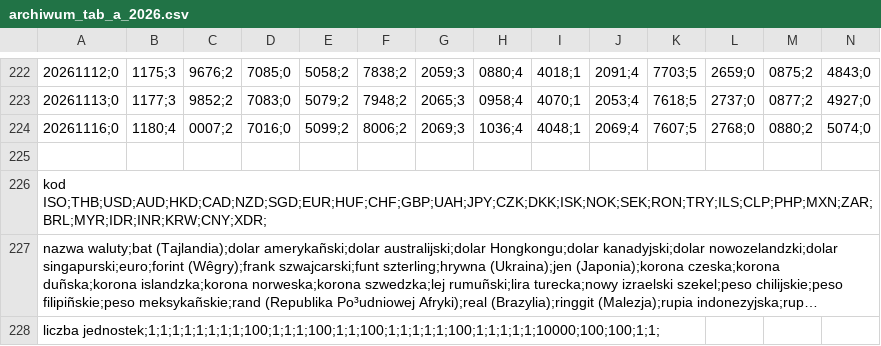
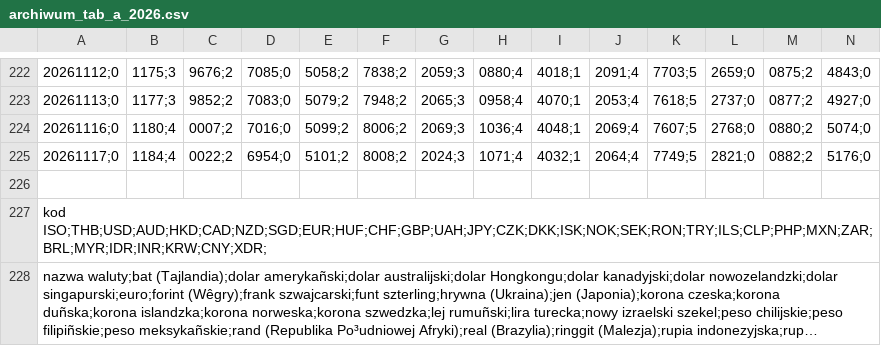
Before and after one commit to gites/nbpoffline, a CSV file: pkg/data/a/archiwum_tab_a_2026.csv, drawn as a sheet; only a part is shown, gaps mark what is left out; the shorter side is filled out with more unchanged rows; long unchanged cells end in …; rows hold the shown columns only; the diff names each change by its address in the sheet, - before the commit and + after, or states it on an @@ line.

```diff
--- a/pkg/data/a/archiwum_tab_a_2026.csv
+++ b/pkg/data/a/archiwum_tab_a_2026.csv
+row 225: 20261117;0 | 1184;4 | 0022;2 | 6954;0 | 5101;2 | 8008;2 | 2024;3 | 1071;4 | 4032;1 | 2064;4 | 7749;5 | 2821;0 | 0882;2 | 5176;0
```
